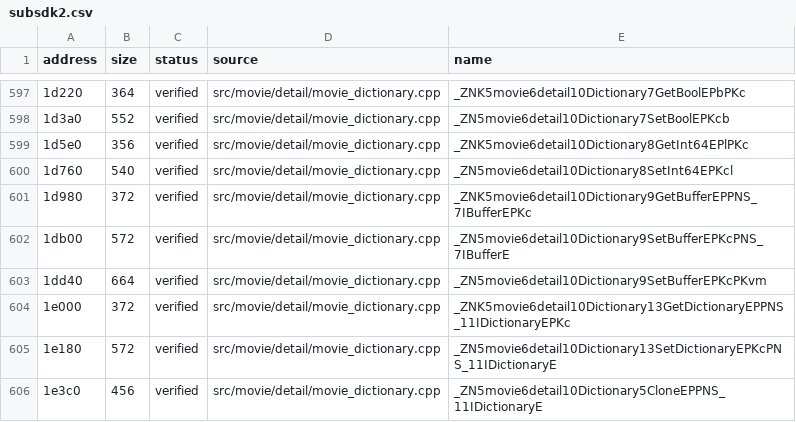
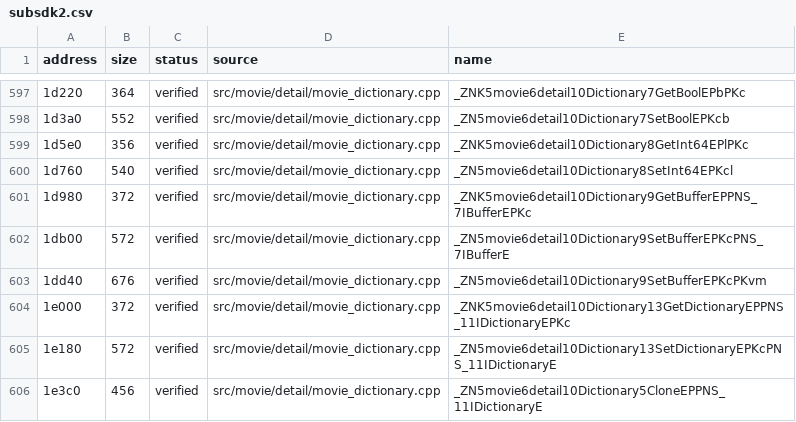
Before and after one commit to vexcited/FireEmblemFortunesWeave, a CSV file: data/ledger/subsdk2.csv, drawn as a sheet; only a part is shown, gaps mark what is left out; the diff covers the shown part only; the diff names each change by its address in the sheet, - before the commit and + after, or states it on an @@ line.

```diff
--- a/data/ledger/subsdk2.csv
+++ b/data/ledger/subsdk2.csv
-B603 (size): 664
+B603 (size): 676
```
Also changed, not shown: 7 edited cells elsewhere in this file, 3 other files.
